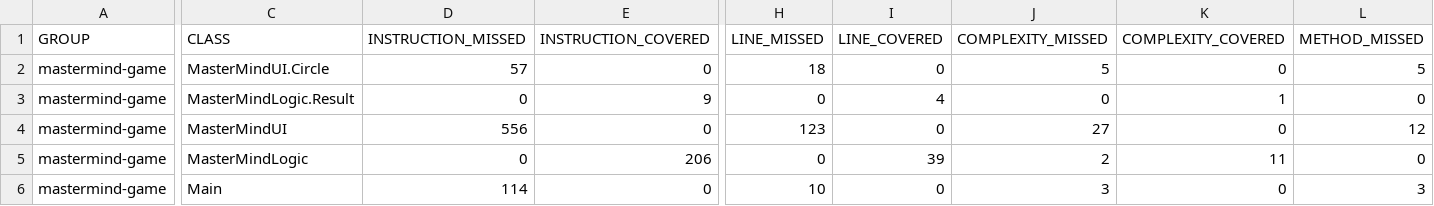
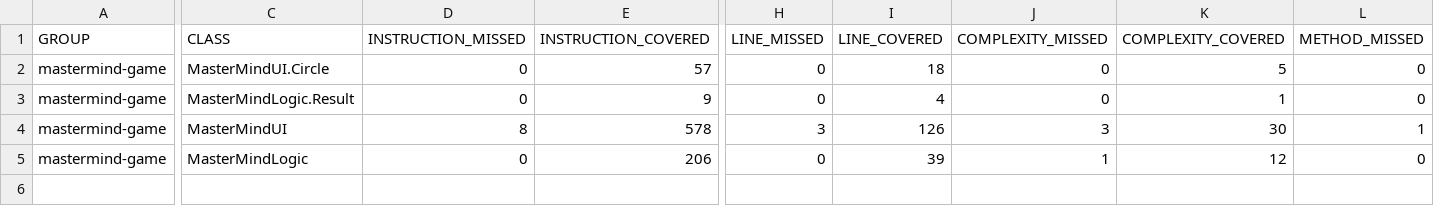
Before and after one commit to OscarArantegui/UD6_A1, a CSV file: MasterMindMaven/target/site/jacoco/jacoco.csv, drawn as a sheet; only a part is shown, gaps mark what is left out; rows hold the shown columns only; the diff covers the shown part only; the diff names each change by its address in the sheet, - before the commit and + after, or states it on an @@ line.

```diff
--- a/MasterMindMaven/target/site/jacoco/jacoco.csv
+++ b/MasterMindMaven/target/site/jacoco/jacoco.csv
-D2 (INSTRUCTION_MISSED): 57
+D2 (INSTRUCTION_MISSED): 0
-E2 (INSTRUCTION_COVERED): 0
+E2 (INSTRUCTION_COVERED): 57
-H2 (LINE_MISSED): 18
+H2 (LINE_MISSED): 0
-I2 (LINE_COVERED): 0
+I2 (LINE_COVERED): 18
-J2 (COMPLEXITY_MISSED): 5
+J2 (COMPLEXITY_MISSED): 0
-K2 (COMPLEXITY_COVERED): 0
+K2 (COMPLEXITY_COVERED): 5
-L2 (METHOD_MISSED): 5
+L2 (METHOD_MISSED): 0
-D4 (INSTRUCTION_MISSED): 556
+D4 (INSTRUCTION_MISSED): 8
-E4 (INSTRUCTION_COVERED): 0
+E4 (INSTRUCTION_COVERED): 578
-H4 (LINE_MISSED): 123
+H4 (LINE_MISSED): 3
-I4 (LINE_COVERED): 0
+I4 (LINE_COVERED): 126
-J4 (COMPLEXITY_MISSED): 27
+J4 (COMPLEXITY_MISSED): 3
-K4 (COMPLEXITY_COVERED): 0
+K4 (COMPLEXITY_COVERED): 30
-L4 (METHOD_MISSED): 12
+L4 (METHOD_MISSED): 1
-J5 (COMPLEXITY_MISSED): 2
+J5 (COMPLEXITY_MISSED): 1
-K5 (COMPLEXITY_COVERED): 11
+K5 (COMPLEXITY_COVERED): 12
-row 6: mastermind-game | Main | 114 | 0 | 10 | 0 | 3 | 0 | 3
```
Also changed, not shown: 6 edited cells elsewhere in this file, 23 other files.
